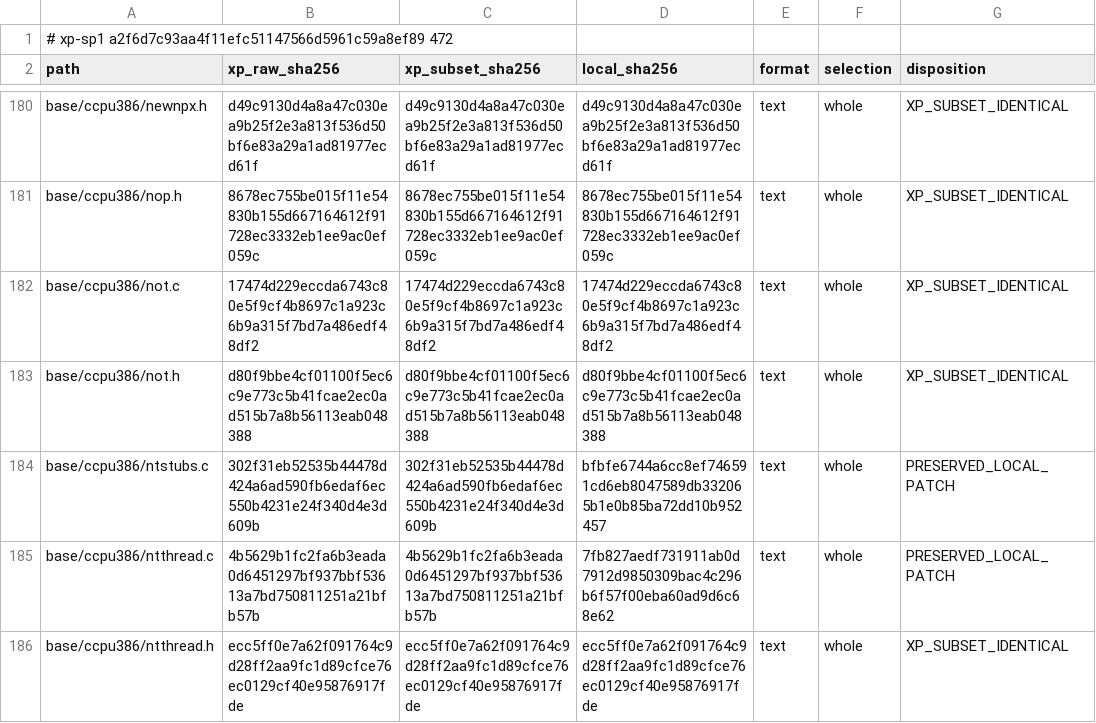
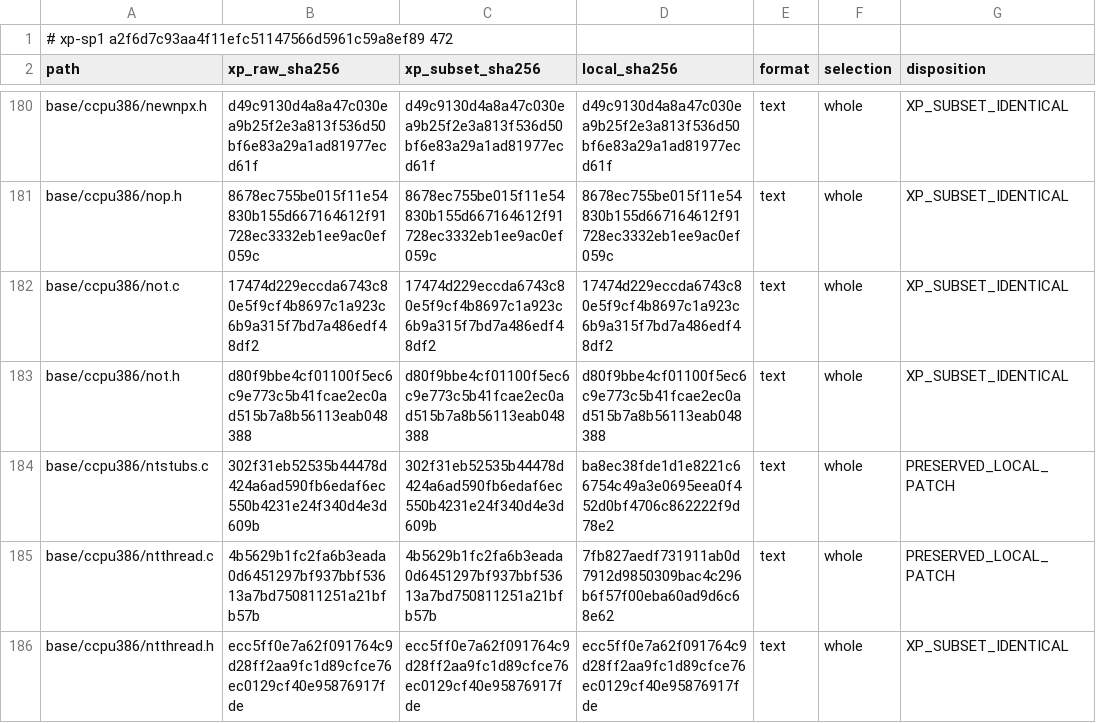
Before and after one commit to cshaxu/softpc, a TSV file: docs/etc/evidence/softpc/xp-sp1-current-manifest.tsv, drawn as a sheet; only a part is shown, gaps mark what is left out.

```diff
--- a/docs/etc/evidence/softpc/xp-sp1-current-manifest.tsv
+++ b/docs/etc/evidence/softpc/xp-sp1-current-manifest.tsv
@@ -183,3 +183,3 @@ base/ccpu386/not.c	17474d229eccda6743c80e5f9cf4b8697c1a923c6b9a315f7bd7a486edf48
 base/ccpu386/not.h	d80f9bbe4cf01100f5ec6c9e773c5b41fcae2ec0ad515b7a8b56113eab048388	d80f9bbe4cf01100f5ec6c9e773c5b41fcae2ec0ad515b7a8b56113eab048388	d80f9bbe4cf01100f5ec6c9e773c5b41fcae2ec0ad515b7a8b56113eab048388	text	whole	XP_SUBSET_IDENTICAL
-base/ccpu386/ntstubs.c	302f31eb52535b44478d424a6ad590fb6edaf6ec550b4231e24f340d4e3d609b	302f31eb52535b44478d424a6ad590fb6edaf6ec550b4231e24f340d4e3d609b	bfbfe6744a6cc8ef746591cd6eb8047589db332065b1e0b85ba72dd10b952457	text	whole	PRESERVED_LOCAL_PATCH
+base/ccpu386/ntstubs.c	302f31eb52535b44478d424a6ad590fb6edaf6ec550b4231e24f340d4e3d609b	302f31eb52535b44478d424a6ad590fb6edaf6ec550b4231e24f340d4e3d609b	ba8ec38fde1d1e8221c66754c49a3e0695eea0f452d0bf4706c862222f9d78e2	text	whole	PRESERVED_LOCAL_PATCH
 base/ccpu386/ntthread.c	4b5629b1fc2fa6b3eada0d6451297bf937bbf53613a7bd750811251a21bfb57b	4b5629b1fc2fa6b3eada0d6451297bf937bbf53613a7bd750811251a21bfb57b	7fb827aedf731911ab0d7912d9850309bac4c296b6f57f00eba60ad9d6c68e62	text	whole	PRESERVED_LOCAL_PATCH
```
Also changed, not shown: 6 other files.
